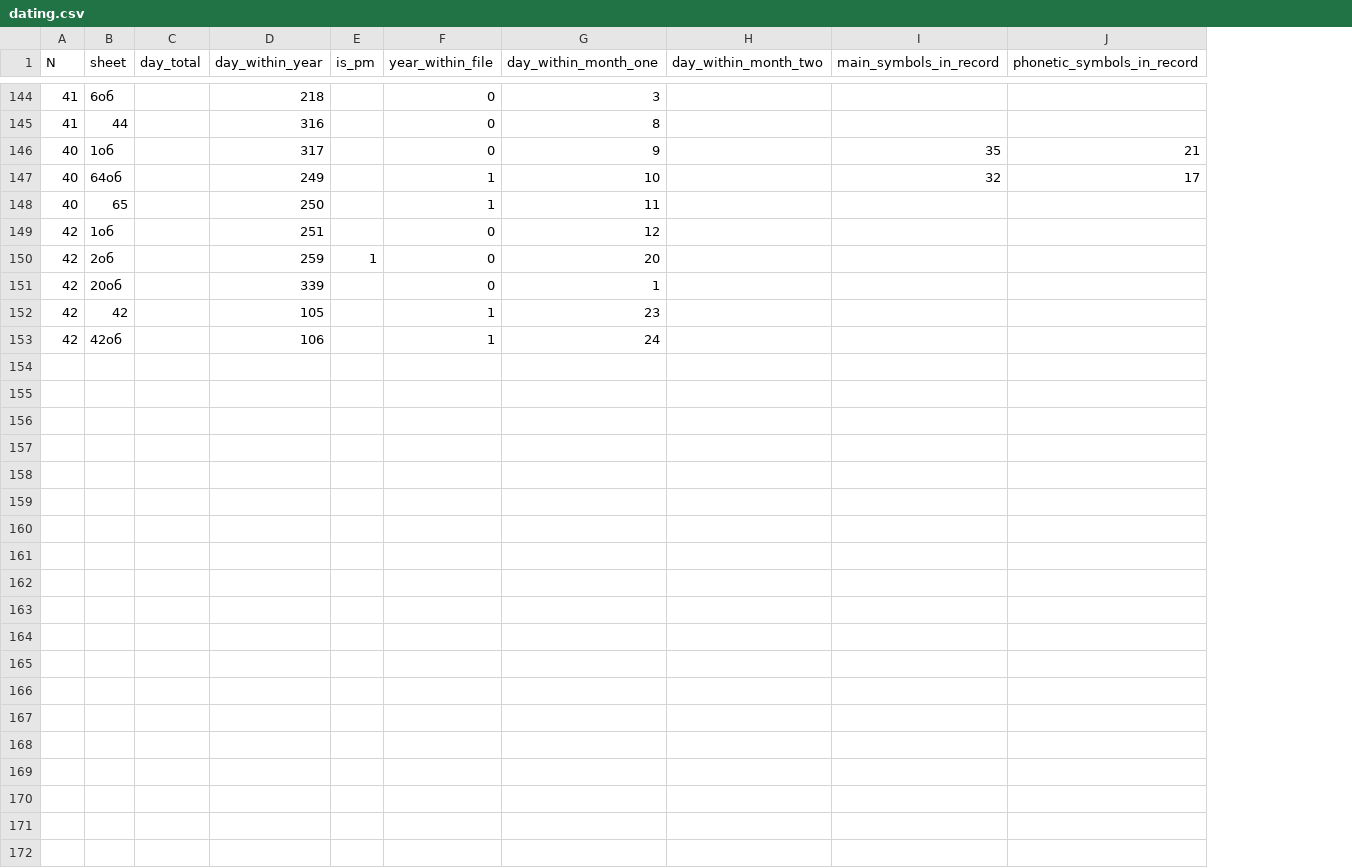
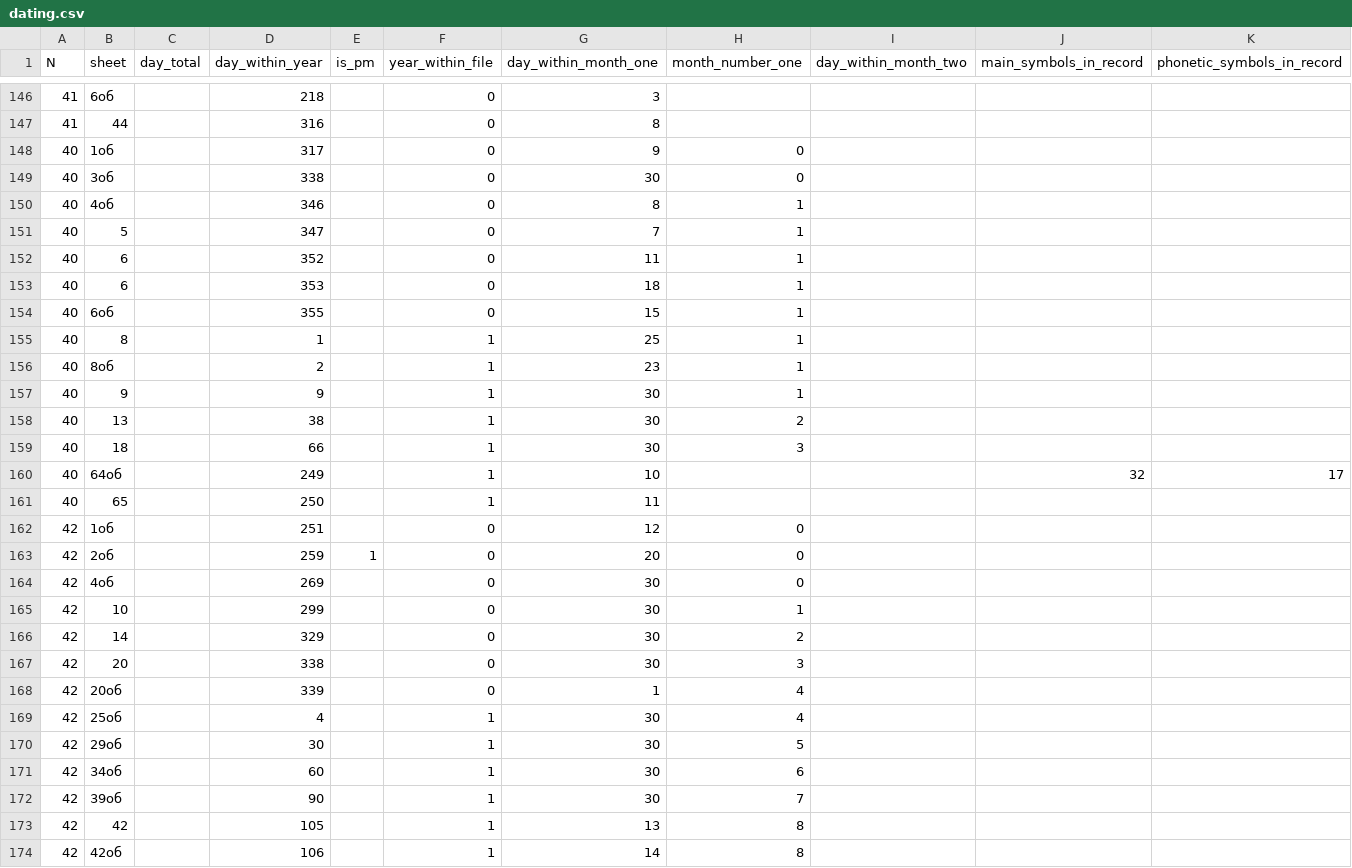
Before and after one commit to jemmybutton/tenevil, a CSV file: stats/dating.csv, drawn as a sheet; only a part is shown, gaps mark what is left out; addresses are those after the commit; the diff covers the shown part only; the diff names each change by its address in the sheet, - before the commit and + after, or states it on an @@ line.

Commit message:
updated dating

```diff
--- a/stats/dating.csv
+++ b/stats/dating.csv
+column H (month_number_one), row 148: 0; rows 162-163: 0 | 0; row 168: 4; rows 173-174: 8 | 8
-J148 (main_symbols_in_record): 35
+J148 (main_symbols_in_record): (empty)
-K148 (phonetic_symbols_in_record): 21
+K148 (phonetic_symbols_in_record): (empty)
+row 149: 40 | 3об |  | 338 |  | 0 | 30 | 0
+row 150: 40 | 4об |  | 346 |  | 0 | 8 | 1
+row 151: 40 | 5 |  | 347 |  | 0 | 7 | 1
+row 152: 40 | 6 |  | 352 |  | 0 | 11 | 1
+row 153: 40 | 6 |  | 353 |  | 0 | 18 | 1
+row 154: 40 | 6об |  | 355 |  | 0 | 15 | 1
+row 155: 40 | 8 |  | 1 |  | 1 | 25 | 1
+row 156: 40 | 8об |  | 2 |  | 1 | 23 | 1
+row 157: 40 | 9 |  | 9 |  | 1 | 30 | 1
+row 158: 40 | 13 |  | 38 |  | 1 | 30 | 2
+row 159: 40 | 18 |  | 66 |  | 1 | 30 | 3
+row 164: 42 | 4об |  | 269 |  | 0 | 30 | 0
+row 165: 42 | 10 |  | 299 |  | 0 | 30 | 1
+row 166: 42 | 14 |  | 329 |  | 0 | 30 | 2
+row 167: 42 | 20 |  | 338 |  | 0 | 30 | 3
+row 169: 42 | 25об |  | 4 |  | 1 | 30 | 4
+row 170: 42 | 29об |  | 30 |  | 1 | 30 | 5
+row 171: 42 | 34об |  | 60 |  | 1 | 30 | 6
+row 172: 42 | 39об |  | 90 |  | 1 | 30 | 7
-G173 (day_within_month_one): 23
+G173 (day_within_month_one): 13
-G174 (day_within_month_one): 24
+G174 (day_within_month_one): 14
```
Also changed, not shown: 2 added rows elsewhere in this file.
